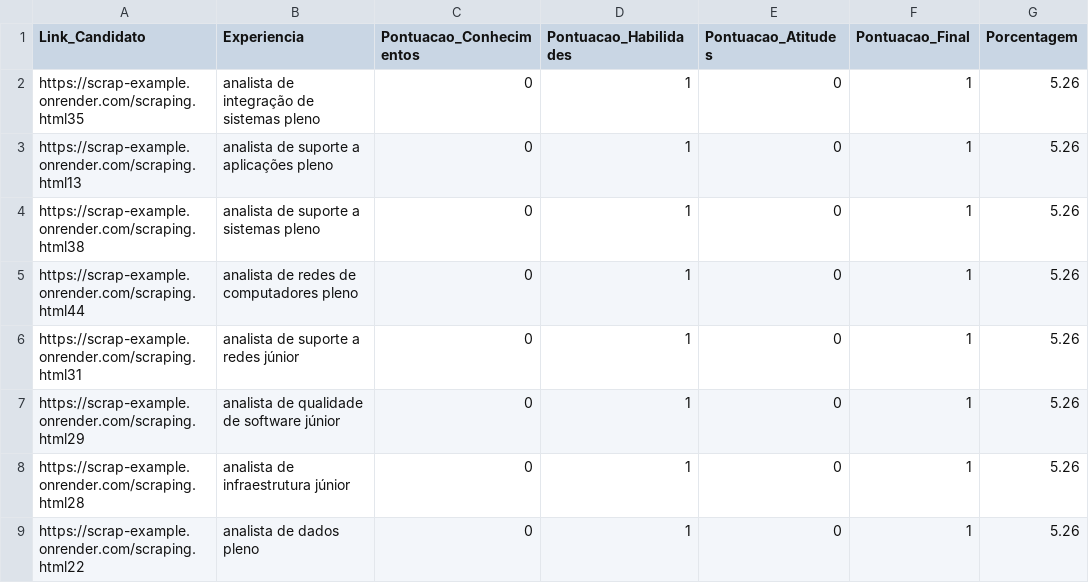
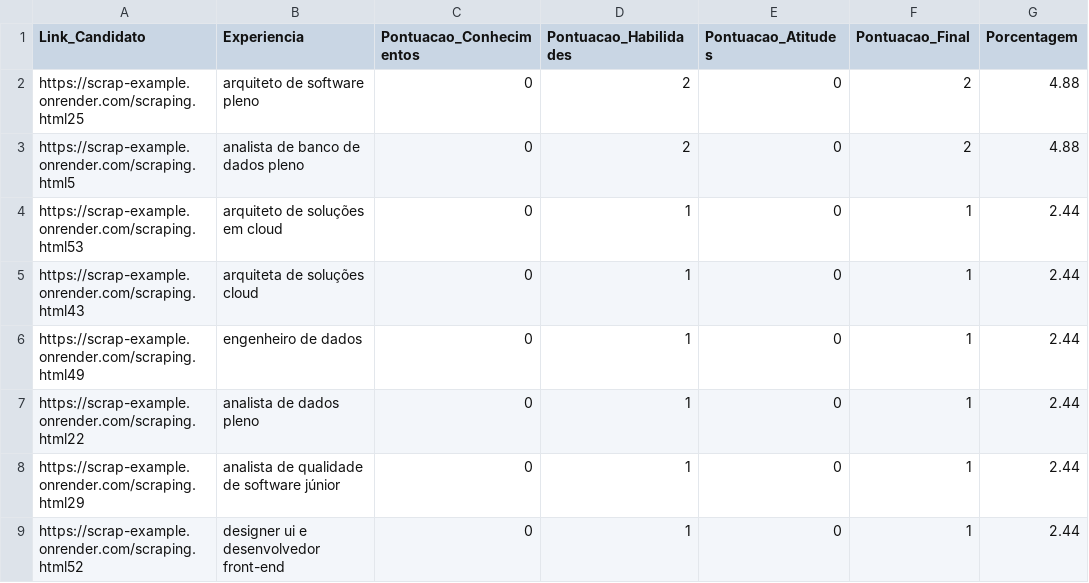
Before and after one commit to Inodevs-6/Inodevs-back-machine-learning, a CSV file: machine_learning/csv/results/ranqueamento_por_cha_porcentagem.csv, drawn as a sheet.

```diff
--- a/machine_learning/csv/results/ranqueamento_por_cha_porcentagem.csv
+++ b/machine_learning/csv/results/ranqueamento_por_cha_porcentagem.csv
@@ -1,9 +1,9 @@
 Link_Candidato,Experiencia,Pontuacao_Conhecimentos,Pontuacao_Habilidades,Pontuacao_Atitudes,Pontuacao_Final,Porcentagem
-https://scrap-example.onrender.com/scraping.html35,analista de integração de sistemas pleno,0,1,0,1,5.26
-https://scrap-example.onrender.com/scraping.html13,analista de suporte a aplicações pleno,0,1,0,1,5.26
-https://scrap-example.onrender.com/scraping.html38,analista de suporte a sistemas pleno,0,1,0,1,5.26
-https://scrap-example.onrender.com/scraping.html44,analista de redes de computadores pleno,0,1,0,1,5.26
-https://scrap-example.onrender.com/scraping.html31,analista de suporte a redes júnior,0,1,0,1,5.26
-https://scrap-example.onrender.com/scraping.html29,analista de qualidade de software júnior,0,1,0,1,5.26
-https://scrap-example.onrender.com/scraping.html28,analista de infraestrutura júnior,0,1,0,1,5.26
-https://scrap-example.onrender.com/scraping.html22,analista de dados pleno,0,1,0,1,5.26
+https://scrap-example.onrender.com/scraping.html25,arquiteto de software pleno,0,2,0,2,4.88
+https://scrap-example.onrender.com/scraping.html5,analista de banco de dados pleno,0,2,0,2,4.88
+https://scrap-example.onrender.com/scraping.html53,arquiteto de soluções em cloud,0,1,0,1,2.44
+https://scrap-example.onrender.com/scraping.html43,arquiteta de soluções cloud,0,1,0,1,2.44
+https://scrap-example.onrender.com/scraping.html49,engenheiro de dados,0,1,0,1,2.44
+https://scrap-example.onrender.com/scraping.html22,analista de dados pleno,0,1,0,1,2.44
+https://scrap-example.onrender.com/scraping.html29,analista de qualidade de software júnior,0,1,0,1,2.44
+https://scrap-example.onrender.com/scraping.html52,designer ui e desenvolvedor front-end,0,1,0,1,2.44
```
Also changed, not shown: 2 other files.
